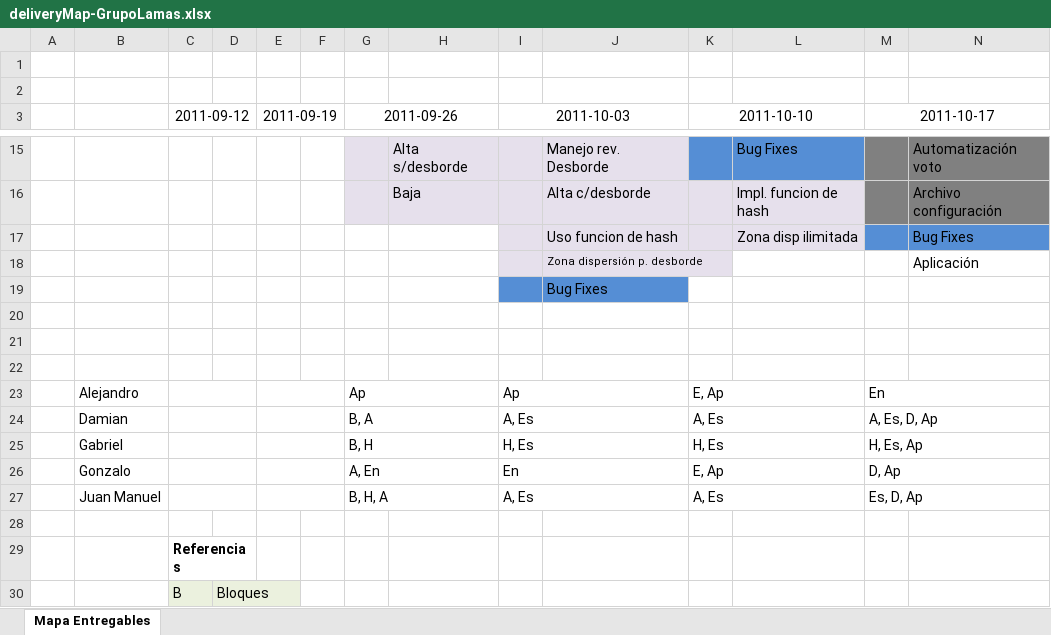
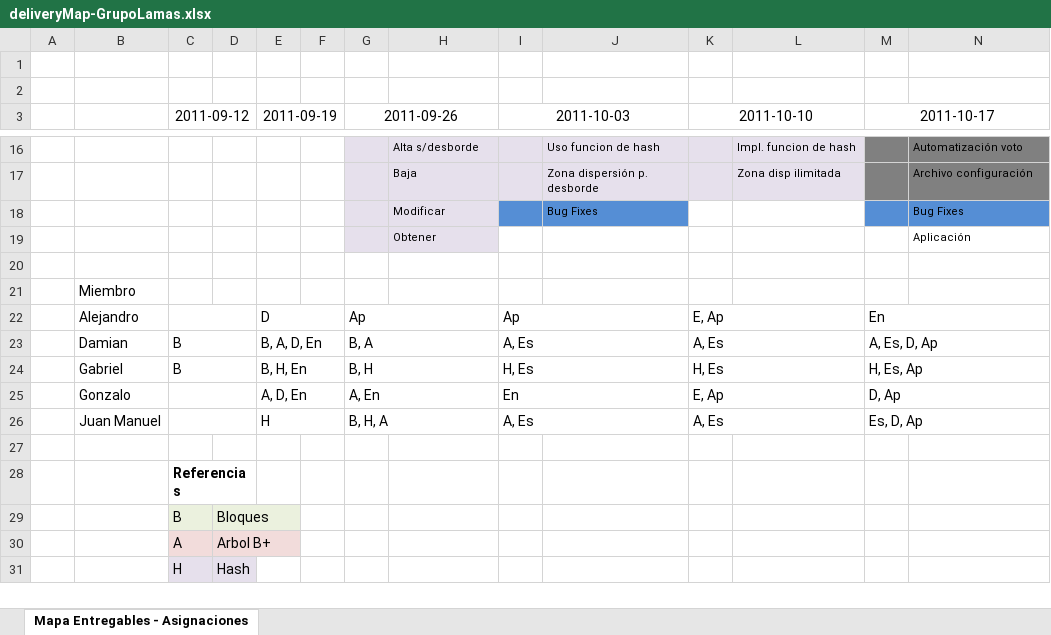
Before and after one commit to dschenkelman/datos11, an Excel workbook: docs/deliveryMap-GrupoLamas.xlsx, sheet Mapa Entregables - Asignaciones, drawn as a sheet; only a part is shown, gaps mark what is left out; the shorter side is filled out with more unchanged rows; values as stored, in another font and other column widths than the file's, no borders; charts and pictures not drawn; removed rows and columns are numbered as before the commit, all else as after; the diff covers the shown part only; the diff names each change by its address in the sheet, - before the commit and + after, or states it on an @@ line.

```diff
--- a/docs/deliveryMap-GrupoLamas.xlsx (sheet Mapa Entregables - Asignaciones)
+++ b/docs/deliveryMap-GrupoLamas.xlsx (sheet Mapa Entregables - Asignaciones)
-sheet tab: Mapa Entregables
+sheet tab: Mapa Entregables - Asignaciones
@@ H16:H17 text size: smaller @@
@@ J16:J17 text size: smaller @@
-J16: Manejo rev. Desborde
+J16: Uso funcion de hash
-K16:L16 fill: #558ED5
+K16:L16 fill: #E6E0EC
@@ L16:L17 text size: smaller @@
-L16: Bug Fixes
+L16: Impl. funcion de hash
@@ N16:N17 text size: smaller @@
-J17: Alta c/desborde
+J17: Zona dispersión p. desborde
-L17: Impl. funcion de hash
+L17: Zona disp ilimitada
-row 17:  |  |  |  |  |  |  |  |  | Uso funcion de hash |  | Zona disp ilimitada |  | Bug Fixes
-row 18:  |  |  |  |  |  |  |  |  | Zona dispersión p. desborde |  |  |  | Aplicación
-row 19:  |  |  |  |  |  |  |  |  | Bug Fixes
+row 18:  |  |  |  |  |  |  | Modificar |  | Bug Fixes |  |  |  | Bug Fixes
+row 19:  |  |  |  |  |  |  | Obtener |  |  |  |  |  | Aplicación
-B21: (empty)
+B21: Miembro
-row 22: (empty)
-E22 (2011-09-19): (empty)
+E22 (2011-09-19): D
-C23:C24 (2011-09-12): (empty)
+C23:C24 (2011-09-12): B
-E23 (2011-09-19): (empty)
+E23 (2011-09-19): B, A, D, En
-E24 (2011-09-19): (empty)
+E24 (2011-09-19): B, H, En
-E25 (2011-09-19): (empty)
+E25 (2011-09-19): A, D, En
-E26 (2011-09-19): (empty)
+E26 (2011-09-19): H
```
Also changed, not shown: 5 added rows, 4 removed rows, 13 edited cells and cell formats elsewhere in this sheet, charts or pictures.
